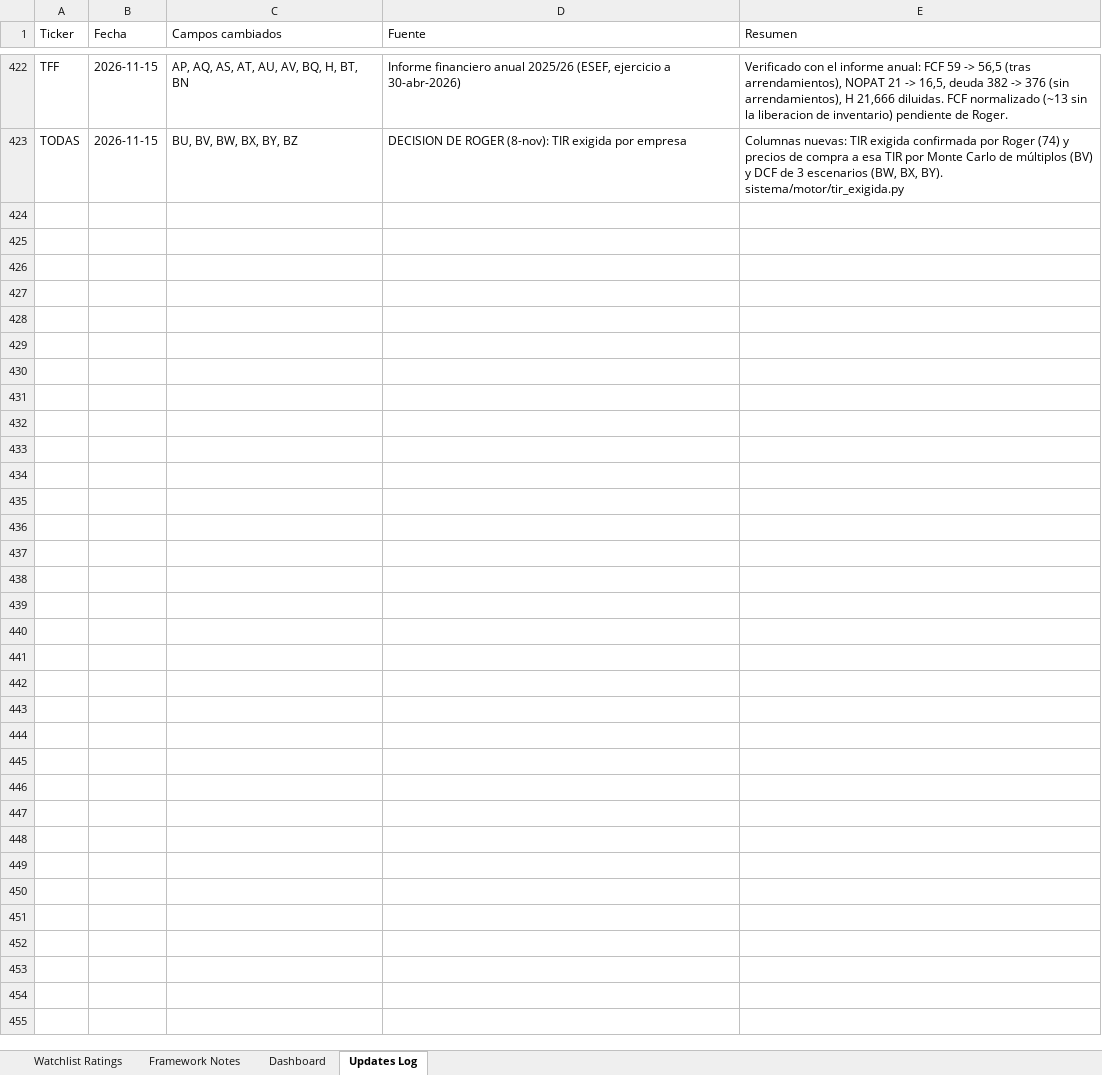
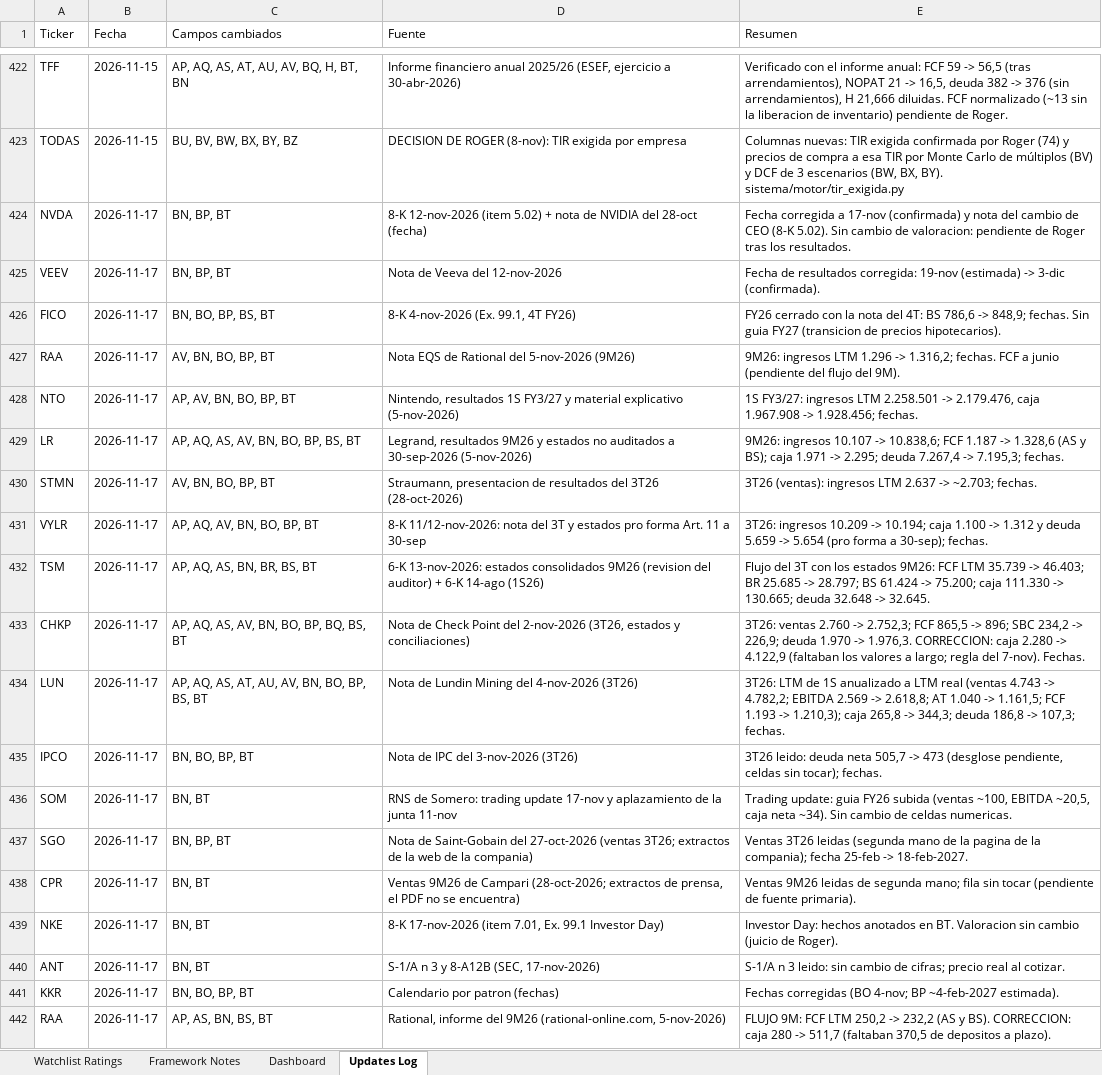
Before and after one commit to boletix/watchlist-dashboard, an Excel workbook: data/raw/watchlist_ratings.xlsx, sheet Updates Log, drawn as a sheet; only a part is shown, gaps mark what is left out; values as stored, in another font and other column widths than the file's, no borders; the diff covers the shown part only; the diff names each change by its address in the sheet, - before the commit and + after, or states it on an @@ line.

```diff
--- a/data/raw/watchlist_ratings.xlsx (sheet Updates Log)
+++ b/data/raw/watchlist_ratings.xlsx (sheet Updates Log)
+row 424: NVDA | 2026-11-17 | BN, BP, BT | 8-K 12-nov-2026 (item 5.02) + nota de NVIDIA del 28-oct (fecha) | Fecha corregida a 17-nov (confirmada) y nota del cambio de CEO (8-K 5.02). Sin cambio de valoracion: pendiente de Roger tras los resultados.
+row 425: VEEV | 2026-11-17 | BN, BP, BT | Nota de Veeva del 12-nov-2026 | Fecha de resultados corregida: 19-nov (estimada) -> 3-dic (confirmada).
+row 426: FICO | 2026-11-17 | BN, BO, BP, BS, BT | 8-K 4-nov-2026 (Ex. 99.1, 4T FY26) | FY26 cerrado con la nota del 4T: BS 786,6 -> 848,9; fechas. Sin guia FY27 (transicion de precios hipotecarios).
+row 427: RAA | 2026-11-17 | AV, BN, BO, BP, BT | Nota EQS de Rational del 5-nov-2026 (9M26) | 9M26: ingresos LTM 1.296 -> 1.316,2; fechas. FCF a junio (pendiente del flujo del 9M).
+row 428: NTO | 2026-11-17 | AP, AV, BN, BO, BP, BT | Nintendo, resultados 1S FY3/27 y material explicativo (5-nov-2026) | 1S FY3/27: ingresos LTM 2.258.501 -> 2.179.476, caja 1.967.908 -> 1.928.456; fechas.
+row 429: LR | 2026-11-17 | AP, AQ, AS, AV, BN, BO, BP, BS, BT | Legrand, resultados 9M26 y estados no auditados a 30-sep-2026 (5-nov-2026) | 9M26: ingresos 10.107 -> 10.838,6; FCF 1.187 -> 1.328,6 (AS y BS); caja 1.971 -> 2.295; deuda 7.267,4 -> 7.195,3; fechas.
+row 430: STMN | 2026-11-17 | AV, BN, BO, BP, BT | Straumann, presentacion de resultados del 3T26 (28-oct-2026) | 3T26 (ventas): ingresos LTM 2.637 -> ~2.703; fechas.
+row 431: VYLR | 2026-11-17 | AP, AQ, AV, BN, BO, BP, BT | 8-K 11/12-nov-2026: nota del 3T y estados pro forma Art. 11 a 30-sep | 3T26: ingresos 10.209 -> 10.194; caja 1.100 -> 1.312 y deuda 5.659 -> 5.654 (pro forma a 30-sep); fechas.
+row 432: TSM | 2026-11-17 | AP, AQ, AS, BN, BR, BS, BT | 6-K 13-nov-2026: estados consolidados 9M26 (revision del auditor) + 6-K 14-ago (1S26) | Flujo del 3T con los estados 9M26: FCF LTM 35.739 -> 46.403; BR 25.685 -> 28.797; BS 61.424 -> 75.200; caja 111.330 -> 130.665; deuda 32.648 -> 32.645.
+row 433: CHKP | 2026-11-17 | AP, AQ, AS, AV, BN, BO, BP, BQ, BS, BT | Nota de Check Point del 2-nov-2026 (3T26, estados y conciliaciones) | 3T26: ventas 2.760 -> 2.752,3; FCF 865,5 -> 896; SBC 234,2 -> 226,9; deuda 1.970 -> 1.976,3. CORRECCION: caja 2.280 -> 4.122,9 (faltaban los valores a largo; regla del 7-nov). Fechas.
+row 434: LUN | 2026-11-17 | AP, AQ, AS, AT, AU, AV, BN, BO, BP, BS, BT | Nota de Lundin Mining del 4-nov-2026 (3T26) | 3T26: LTM de 1S anualizado a LTM real (ventas 4.743 -> 4.782,2; EBITDA 2.569 -> 2.618,8; AT 1.040 -> 1.161,5; FCF 1.193 -> 1.210,3); caja 265,8 -> 344,3; deuda 186,8 -> 107,3; fechas.
+row 435: IPCO | 2026-11-17 | BN, BO, BP, BT | Nota de IPC del 3-nov-2026 (3T26) | 3T26 leido: deuda neta 505,7 -> 473 (desglose pendiente, celdas sin tocar); fechas.
+row 436: SOM | 2026-11-17 | BN, BT | RNS de Somero: trading update 17-nov y aplazamiento de la junta 11-nov | Trading update: guia FY26 subida (ventas ~100, EBITDA ~20,5, caja neta ~34). Sin cambio de celdas numericas.
+row 437: SGO | 2026-11-17 | BN, BP, BT | Nota de Saint-Gobain del 27-oct-2026 (ventas 3T26; extractos de la web de la compania) | Ventas 3T26 leidas (segunda mano de la pagina de la compania); fecha 25-feb -> 18-feb-2027.
+row 438: CPR | 2026-11-17 | BN, BT | Ventas 9M26 de Campari (28-oct-2026; extractos de prensa, el PDF no se encuentra) | Ventas 9M26 leidas de segunda mano; fila sin tocar (pendiente de fuente primaria).
+row 439: NKE | 2026-11-17 | BN, BT | 8-K 17-nov-2026 (item 7.01, Ex. 99.1 Investor Day) | Investor Day: hechos anotados en BT. Valoracion sin cambio (juicio de Roger).
+row 440: ANT | 2026-11-17 | BN, BT | S-1/A n 3 y 8-A12B (SEC, 17-nov-2026) | S-1/A n 3 leido: sin cambio de cifras; precio real al cotizar.
+row 441: KKR | 2026-11-17 | BN, BO, BP, BT | Calendario por patron (fechas) | Fechas corregidas (BO 4-nov; BP ~4-feb-2027 estimada).
+row 442: RAA | 2026-11-17 | AP, AS, BN, BS, BT | Rational, informe del 9M26 (rational-online.com, 5-nov-2026) | FLUJO 9M: FCF LTM 250,2 -> 232,2 (AS y BS). CORRECCION: caja 280 -> 511,7 (faltaban 370,5 de depositos a plazo).
```
Also changed, not shown: 39 added rows elsewhere in this sheet, sheet Watchlist Ratings, sheet Dashboard, sheet Framework Notes, hidden cells, charts or pictures.
